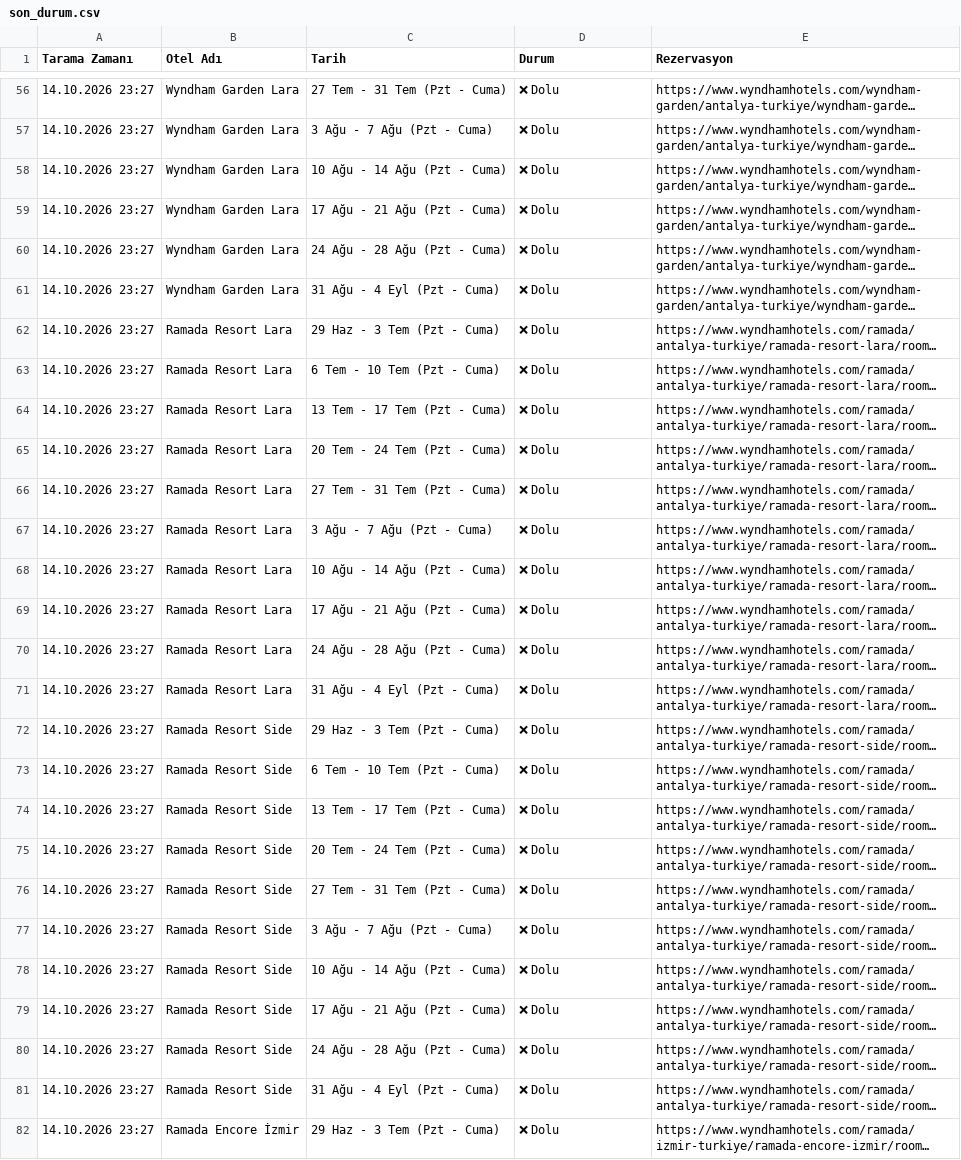
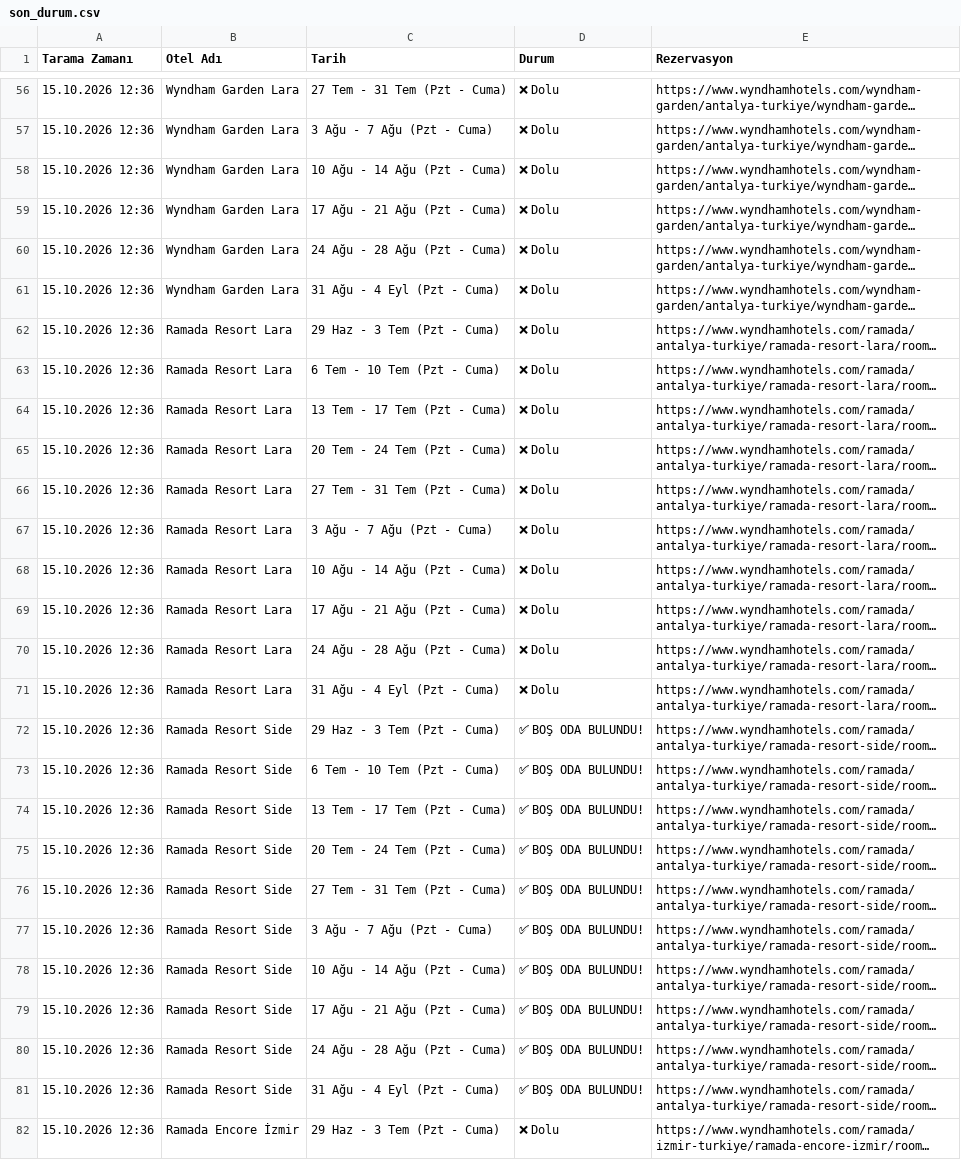
Before and after one commit to keremcelik089-alt/wyndham_bot_v4, a CSV file: son_durum.csv, drawn as a sheet; only a part is shown, gaps mark what is left out; long unchanged cells end in …; the diff covers the shown part only; the diff names each change by its address in the sheet, - before the commit and + after, or states it on an @@ line.

Commit message:
Otomatik Tarama Verileri Güncellendi

```diff
--- a/son_durum.csv
+++ b/son_durum.csv
-A56:A82 (Tarama Zamanı): 14.10.2026 23:27
+A56:A82 (Tarama Zamanı): 15.10.2026 12:36
-D72:D81 (Durum): ❌ Dolu
+D72:D81 (Durum): ✅ BOŞ ODA BULUNDU!
```
Also changed, not shown: 63 edited cells elsewhere in this file, bulunan_odalar_gecmisi.csv.
